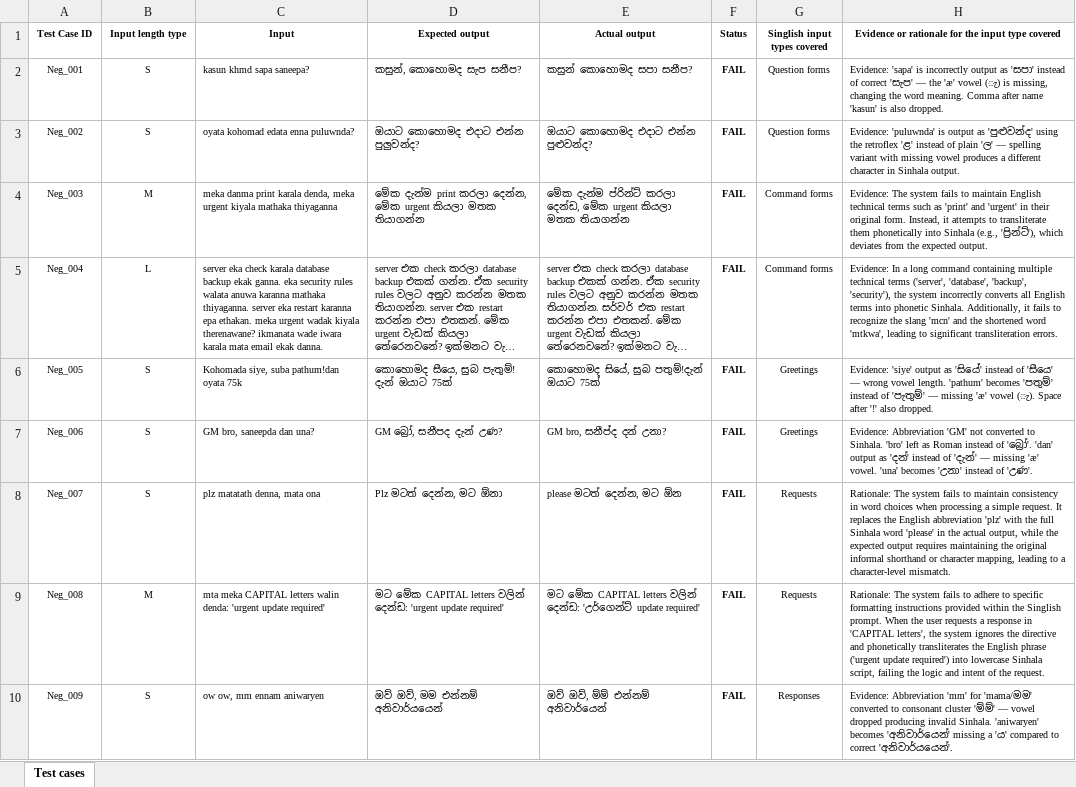
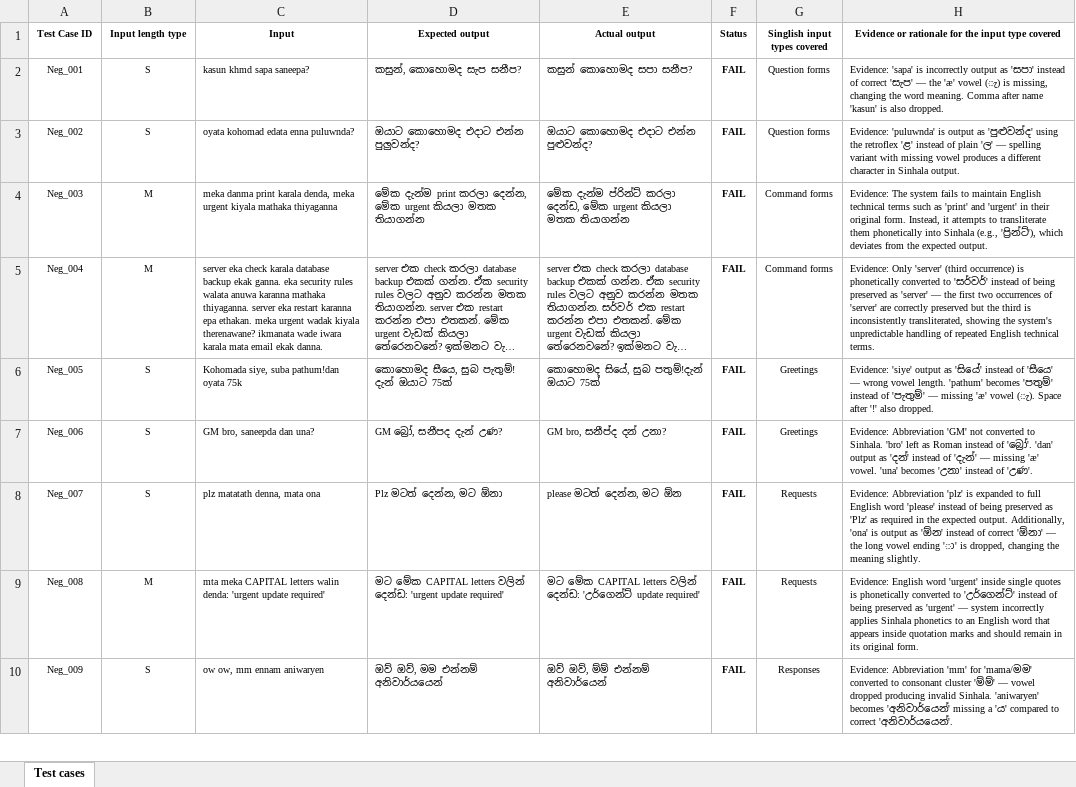
Before and after one commit to IrushaDilshan/ITPM-Assignment1-IT23768758, an Excel workbook: IT23768758_Assignment1.xlsx, sheet Test cases, drawn as a sheet; only a part is shown; long unchanged cells end in …; values as stored, in another font and other column widths than the file's, no borders; the diff covers the shown part only; the diff names each change by its address in the sheet, - before the commit and + after, or states it on an @@ line.

Commit message:
Update test results and README

```diff
--- a/IT23768758_Assignment1.xlsx (sheet Test cases)
+++ b/IT23768758_Assignment1.xlsx (sheet Test cases)
-B5 (Input length type): L
+B5 (Input length type): M
-H5: Evidence: In a long command containing multiple technical terms ('server', 'database', 'backup', 'security'), the system incorrectly converts all English terms into phonetic Sinhala. Additionally, it fails to recognize the slang 'mcn' and the shortened word 'mtkwa', leading to significant transliteration errors.
+H5: Evidence: Only 'server' (third occurrence) is phonetically converted to 'සර්වර්' instead of being preserved as 'server' — the first two occurrences of 'server' are correctly preserved but the third is inconsistently transliterated, showing the system's unpredictable handling of repeated English technical terms.
-H8: Rationale: The system fails to maintain consistency in word choices when processing a simple request. It replaces the English abbreviation 'plz' with the full Sinhala word 'please' in the actual output, while the expected output requires maintaining the original informal shorthand or character mapping, leading to a character-level mismatch.
+H8: Evidence: Abbreviation 'plz' is expanded to full English word 'please' instead of being preserved as 'Plz' as required in the expected output. Additionally, 'ona' is output as 'ඕන' instead of correct 'ඕනා' — the long vowel ending 'ා' is dropped, changing the meaning slightly.
-H9: Rationale: The system fails to adhere to specific formatting instructions provided within the Singlish prompt. When the user requests a response in 'CAPITAL letters', the system ignores the directive and phonetically transliterates the English phrase ('urgent update required') into lowercase Sinhala script, failing the logic and intent of the request.
+H9: Evidence: English word 'urgent' inside single quotes is phonetically converted to 'උර්ගෙන්ට්' instead of being preserved as 'urgent' — system incorrectly applies Sinhala phonetics to an English word that appears inside quotation marks and should remain in its original form.
```
Also changed, not shown: 2 added rows and 20 edited cells elsewhere in this sheet, 2 other files.
